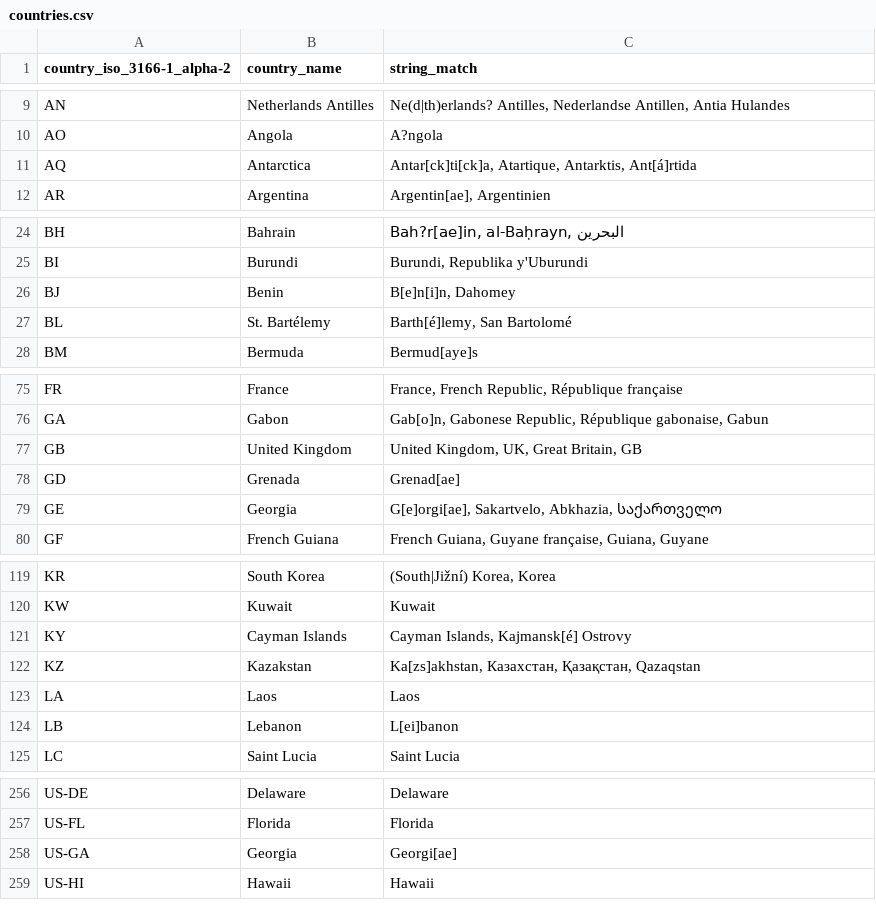
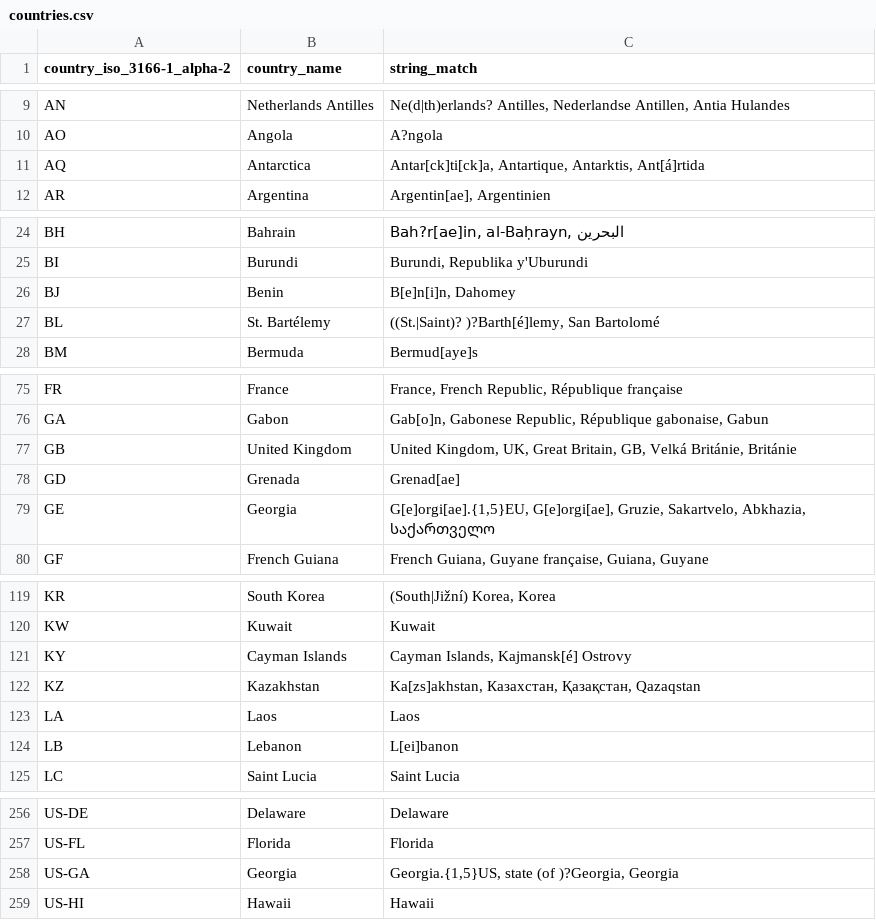
Before and after one commit to jan-rus/country-in-text-detector, a CSV file: data/countries.csv, drawn as a sheet; only a part is shown, gaps mark what is left out; the diff covers the shown part only.

Commit message:
handling pre/postfixes, fixing country code for Georgia, US

```diff
--- a/data/countries.csv
+++ b/data/countries.csv
@@ -10,3 +10,3 @@ AN;Netherlands Antilles;Ne(d|th)erlands? Antilles, Nederlandse Antillen, Antia H
 AO;Angola;A?ngola
-AQ;Antarctica;Antar[ck]ti[ck]a, Atartique, Antarktis, Ant[á]rtida
+AQ;Antarctica;Antar[ck]ti[ck]a, Antartique, Antarktis, Ant[á]rtida
 AR;Argentina;Argentin[ae], Argentinien
@@ -26,3 +26,3 @@ BI;Burundi;Burundi, Republika y'Uburundi
 BJ;Benin;B[e]n[i]n, Dahomey
-BL;St. Bartélemy;Barth[é]lemy, San Bartolomé
+BL;St. Bartélemy;((St.|Saint)? )?Barth[é]lemy, San Bartolomé
 BM;Bermuda;Bermud[aye]s
@@ -76,5 +76,5 @@ FR;France;France, French Republic, République française
 GA;Gabon;Gab[o]n, Gabonese Republic, République gabonaise, Gabun
-GB;United Kingdom;United Kingdom, UK, Great Britain, GB
+GB;United Kingdom;United Kingdom, UK, Great Britain, GB, Velká Británie, Británie
 GD;Grenada;Grenad[ae]
-GE;Georgia;G[e]orgi[ae], Sakartvelo, Abkhazia, საქართველო
+GE;Georgia;G[e]orgi[ae].{1,5}EU, G[e]orgi[ae], Gruzie, Sakartvelo, Abkhazia, საქართველო
 GF;French Guiana;French Guiana, Guyane française, Guiana, Guyane
@@ -121,3 +121,3 @@ KW;Kuwait;Kuwait
 KY;Cayman Islands;Cayman Islands, Kajmansk[é] Ostrovy
-KZ;Kazakstan;Ka[zs]akhstan, Казахстан, Қазақстан, Qazaqstan
+KZ;Kazakhstan;Ka[zs]akhstan, Казахстан, Қазақстан, Qazaqstan
 LA;Laos;Laos
@@ -257,3 +257,3 @@ US-DE;Delaware;Delaware
 US-FL;Florida;Florida
-US-GA;Georgia;Georgi[ae]
+US-GA;Georgia;Georgia.{1,5}US, state (of )?Georgia, Georgia
 US-HI;Hawaii;Hawaii
```
Also changed, not shown: 1 edited cell elsewhere in this file, data/cities.csv, 4 other files.
